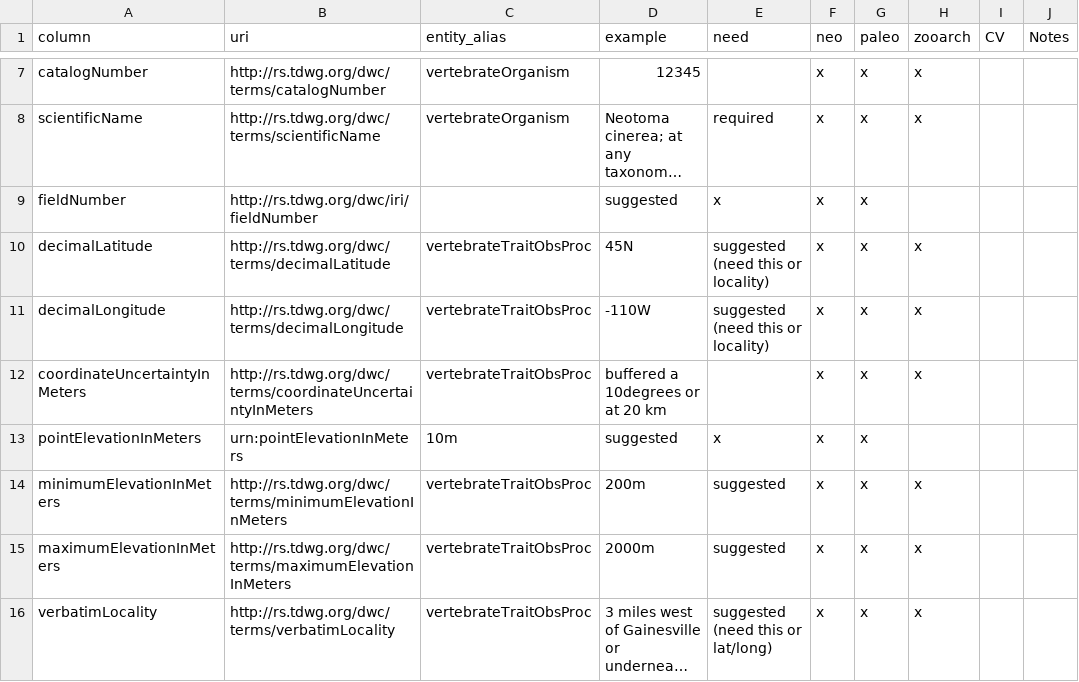
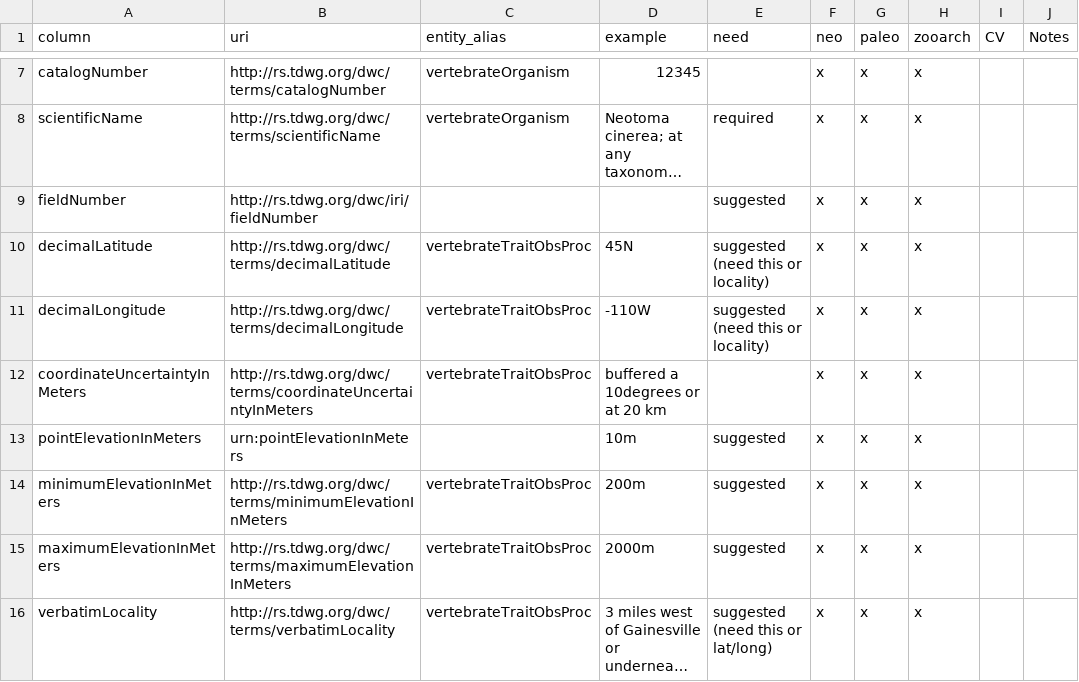
Before and after one commit to futres/template, a CSV file: template.csv, drawn as a sheet; only a part is shown, gaps mark what is left out; long unchanged cells end in …; the diff names each change by its address in the sheet, - before the commit and + after, or states it on an @@ line.

Commit message:
Update template.csv

```diff
--- a/template.csv
+++ b/template.csv
-D9 (example): suggested
+D9 (example): (empty)
-E9 (need): x
+E9 (need): suggested
-H9 (zooarch): (empty)
+H9 (zooarch): x
-C13 (entity_alias): 10m
+C13 (entity_alias): (empty)
-D13 (example): suggested
+D13 (example): 10m
-E13 (need): x
+E13 (need): suggested
-H13 (zooarch): (empty)
+H13 (zooarch): x
```
